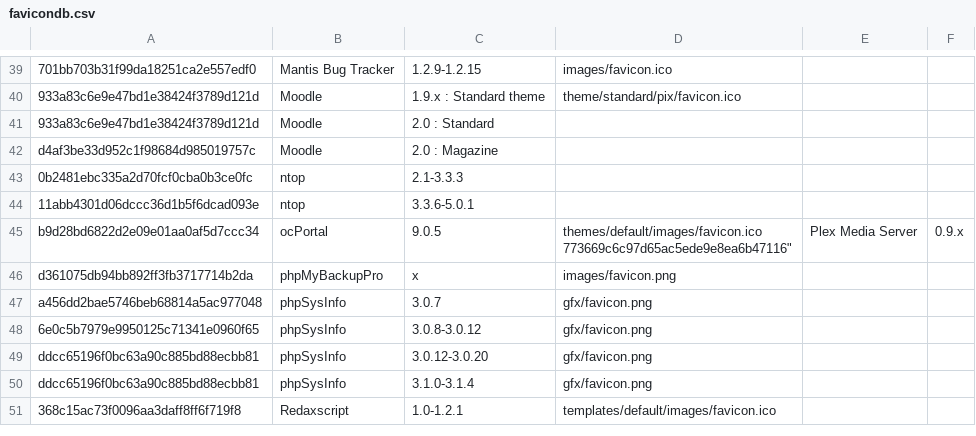
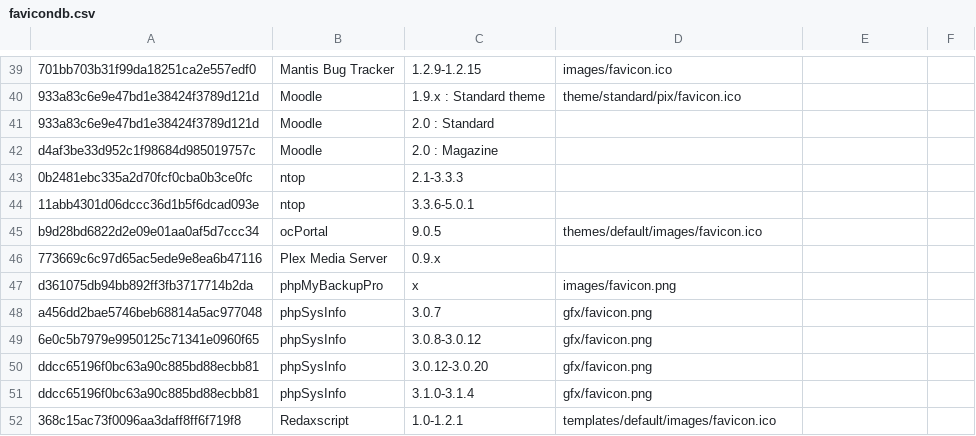
Before and after one commit to smylekiller/favicon-database, a CSV file: favicondb.csv, drawn as a sheet; only a part is shown, gaps mark what is left out.

Commit message:
Fix small typo

```diff
--- a/favicondb.csv
+++ b/favicondb.csv
@@ -44,4 +44,4 @@
 "11abb4301d06dccc36d1b5f6dcad093e","ntop","3.3.6-5.0.1",""
-"b9d28bd6822d2e09e01aa0af5d7ccc34","ocPortal","9.0.5","themes/default/images/favicon.ico
-"773669c6c97d65ac5ede9e8ea6b47116","Plex Media Server","0.9.x",""
+"b9d28bd6822d2e09e01aa0af5d7ccc34","ocPortal","9.0.5","themes/default/images/favicon.ico"
+"773669c6c97d65ac5ede9e8ea6b47116","Plex Media Server","0.9.x",""
 "d361075db94bb892ff3fb3717714b2da","phpMyBackupPro","x","images/favicon.png"
```
